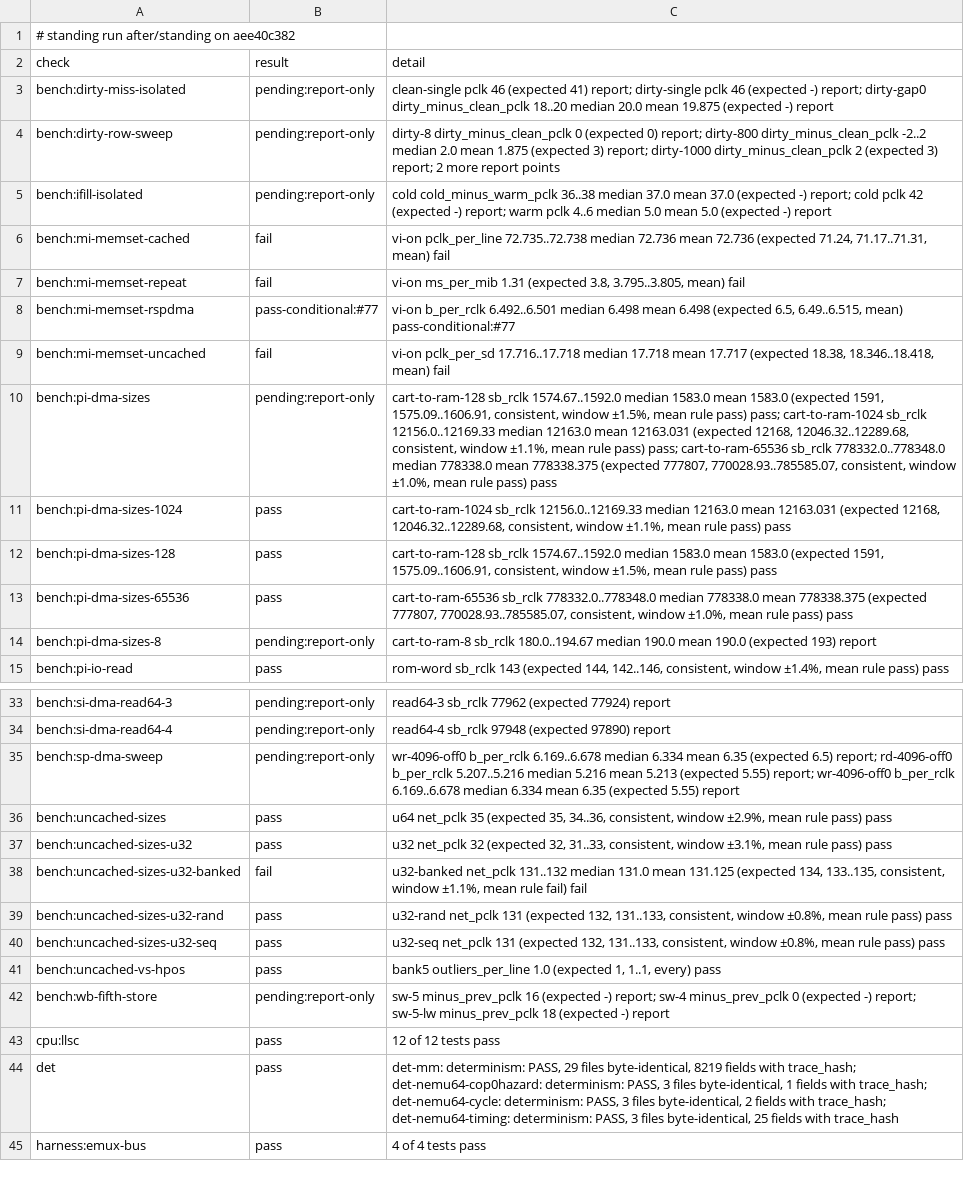
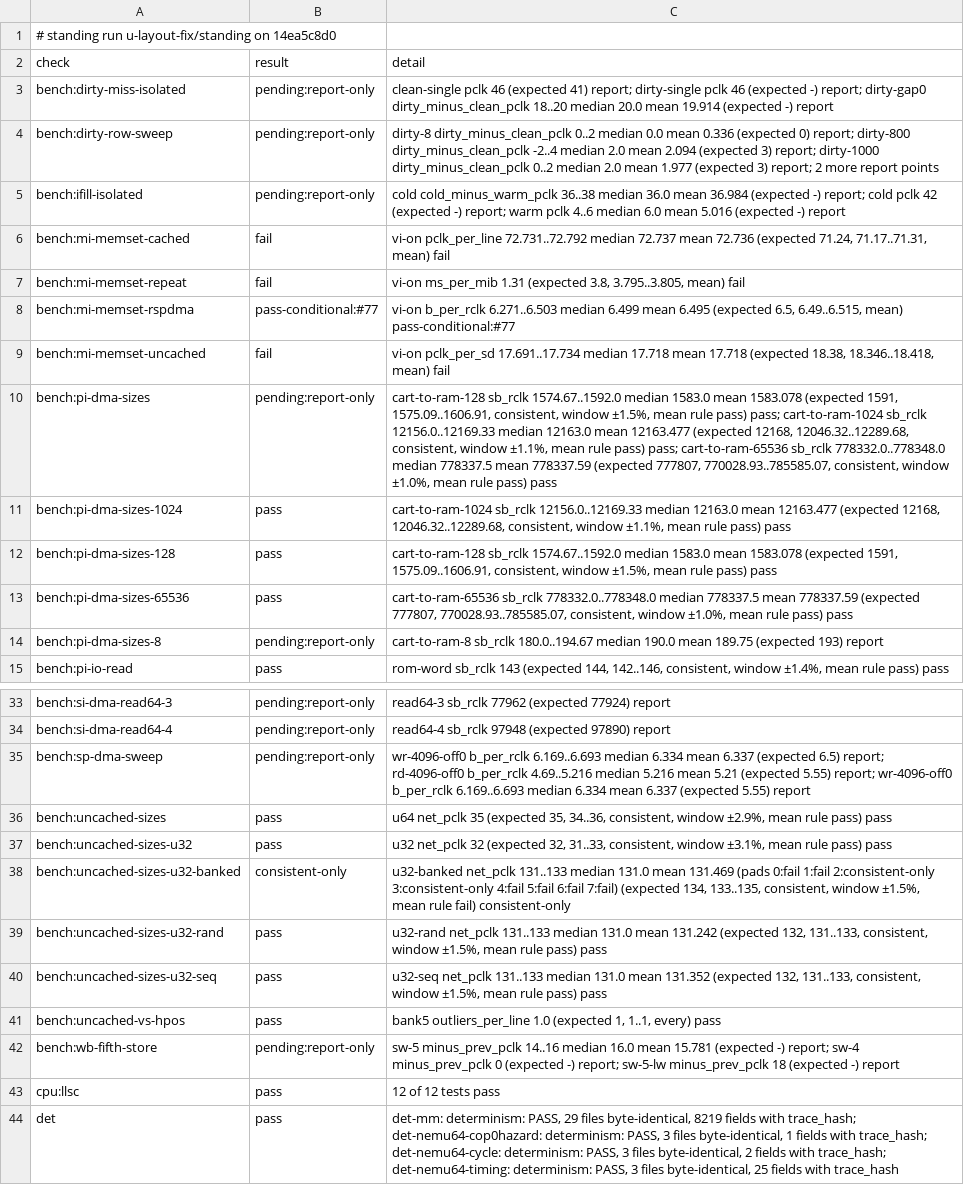
Before and after one commit to wScottSh/ares, a TSV file: docs/spec/n64-timing-results.tsv, drawn as a sheet; only a part is shown, gaps mark what is left out; the shorter side is filled out with more unchanged rows; the diff covers the shown part only; the diff names each change by its address in the sheet, - before the commit and + after, or states it on an @@ line.

```diff
--- a/docs/spec/n64-timing-results.tsv
+++ b/docs/spec/n64-timing-results.tsv
-A1 (check): …standing run after/standing on aee40c382
+A1 (check): …standing run u-layout-fix/standing on 14ea5c8d0
-C3 (detail): …20.0 mean 19.875 (expected -)…
+C3 (detail): …20.0 mean 19.914 (expected -)…
-C4 (detail): dirty-8 dirty_minus_clean_pclk 0 (expected 0) report; dirty-800 dirty_minus_clean_pclk -2..2 median 2.0 mean 1.875 (expected 3) report; dirty-1000 dirty_minus_clean_pclk 2 (expected 3)…
+C4 (detail): dirty-8 dirty_minus_clean_pclk 0..2 median 0.0 mean 0.336 (expected 0) report; dirty-800 dirty_minus_clean_pclk -2..4 median 2.0 mean 2.094 (expected 3) report; dirty-1000 dirty_minus_clean_pclk 0..2 median 2.0 mean 1.977 (expected 3)…
-C5 (detail): …36..38 median 37.0 mean 37.0 (expected -) report; cold pclk 42 (expected -) report; warm pclk 4..6 median 5.0 mean 5.0 (expected -)…
+C5 (detail): …36..38 median 36.0 mean 36.984 (expected -) report; cold pclk 42 (expected -) report; warm pclk 4..6 median 6.0 mean 5.016 (expected -)…
-C6 (detail): vi-on pclk_per_line 72.735..72.738 median 72.736 mean 72.736…
+C6 (detail): vi-on pclk_per_line 72.731..72.792 median 72.737 mean 72.736…
-C8 (detail): vi-on b_per_rclk 6.492..6.501 median 6.498 mean 6.498 (expected 6.5,…
+C8 (detail): vi-on b_per_rclk 6.271..6.503 median 6.499 mean 6.495 (expected 6.5,…
-C9 (detail): vi-on pclk_per_sd 17.716..17.718 median 17.718 mean 17.717 (expected 18.38,…
+C9 (detail): vi-on pclk_per_sd 17.691..17.734 median 17.718 mean 17.718 (expected 18.38,…
-C10 (detail): …1583.0 mean 1583.0 (expected 1591, 1575.09..1606.91, consistent, window ±1.5%, mean rule pass) pass; cart-to-ram-1024 sb_rclk 12156.0..12169.33 median 12163.0 mean 12163.031 (expected 12168, 12046.32..12289.68, consistent, window ±1.1%, mean rule pass) pass; cart-to-ram-65536 sb_rclk 778332.0..778348.0 median 778338.0 mean 778338.375 (expected 777807,…
+C10 (detail): …1583.0 mean 1583.078 (expected 1591, 1575.09..1606.91, consistent, window ±1.5%, mean rule pass) pass; cart-to-ram-1024 sb_rclk 12156.0..12169.33 median 12163.0 mean 12163.477 (expected 12168, 12046.32..12289.68, consistent, window ±1.1%, mean rule pass) pass; cart-to-ram-65536 sb_rclk 778332.0..778348.0 median 778337.5 mean 778337.59 (expected 777807,…
-C11 (detail): …12163.0 mean 12163.031 (expected 12168,…
+C11 (detail): …12163.0 mean 12163.477 (expected 12168,…
-C12 (detail): …1583.0 mean 1583.0 (expected 1591,…
+C12 (detail): …1583.0 mean 1583.078 (expected 1591,…
-C13 (detail): …778332.0..778348.0 median 778338.0 mean 778338.375 (expected 777807,…
+C13 (detail): …778332.0..778348.0 median 778337.5 mean 778337.59 (expected 777807,…
-C14 (detail): …190.0 mean 190.0 (expected 193)…
+C14 (detail): …190.0 mean 189.75 (expected 193)…
-C35 (detail): wr-4096-off0 b_per_rclk 6.169..6.678 median 6.334 mean 6.35 (expected 6.5) report; rd-4096-off0 b_per_rclk 5.207..5.216 median 5.216 mean 5.213 (expected 5.55) report; wr-4096-off0 b_per_rclk 6.169..6.678 median 6.334 mean 6.35 (expected 5.55)…
+C35 (detail): wr-4096-off0 b_per_rclk 6.169..6.693 median 6.334 mean 6.337 (expected 6.5) report; rd-4096-off0 b_per_rclk 4.69..5.216 median 5.216 mean 5.21 (expected 5.55) report; wr-4096-off0 b_per_rclk 6.169..6.693 median 6.334 mean 6.337 (expected 5.55)…
-B38 (result): fail
+B38 (result): consistent-only
-C38 (detail): u32-banked net_pclk 131..132 median 131.0 mean 131.125 (expected 134, 133..135, consistent, window ±1.1%, mean rule fail) fail
+C38 (detail): u32-banked net_pclk 131..133 median 131.0 mean 131.469 (pads 0:fail 1:fail 2:consistent-only 3:consistent-only 4:fail 5:fail 6:fail 7:fail) (expected 134, 133..135, consistent, window ±1.5%, mean rule fail) consistent-only
-C39 (detail): u32-rand net_pclk 131 (expected 132, 131..133, consistent, window ±0.8%, mean rule…
+C39 (detail): u32-rand net_pclk 131..133 median 131.0 mean 131.242 (expected 132, 131..133, consistent, window ±1.5%, mean rule…
-C40 (detail): u32-seq net_pclk 131 (expected 132, 131..133, consistent, window ±0.8%, mean rule…
+C40 (detail): u32-seq net_pclk 131..133 median 131.0 mean 131.352 (expected 132, 131..133, consistent, window ±1.5%, mean rule…
-C42 (detail): sw-5 minus_prev_pclk 16 (expected -)…
+C42 (detail): sw-5 minus_prev_pclk 14..16 median 16.0 mean 15.781 (expected -)…
```
Also changed, not shown: 1 edited cell elsewhere in this file, 3 other files.
